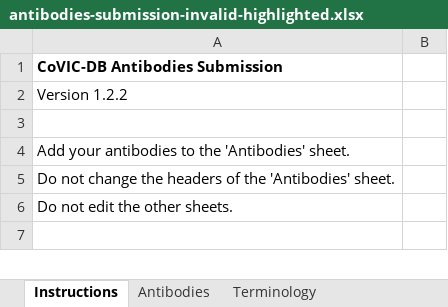
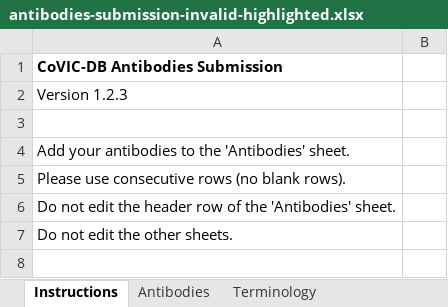
Before and after one commit to jamesaoverton/covic-db-tool-prototype, an Excel workbook: examples/antibodies-submission-invalid-highlighted.xlsx, sheet Instructions, drawn as a sheet; only a part is shown; values as stored, in another font and other column widths than the file's, no borders; the diff names each change by its address in the sheet, - before the commit and + after, or states it on an @@ line.

Commit message:
Add instruction: no blank rows

```diff
--- a/examples/antibodies-submission-invalid-highlighted.xlsx (sheet Instructions)
+++ b/examples/antibodies-submission-invalid-highlighted.xlsx (sheet Instructions)
-A2: Version 1.2.2
+A2: Version 1.2.3
-A5: Do not change the headers of the 'Antibodies' sheet.
+A5: Please use consecutive rows (no blank rows).
+row 6: Do not edit the header row of the 'Antibodies' sheet.
```
Also changed, not shown: examples/antibodies-submission-invalid.xlsx, examples/antibodies-submission-valid.xlsx, 2 other files.
